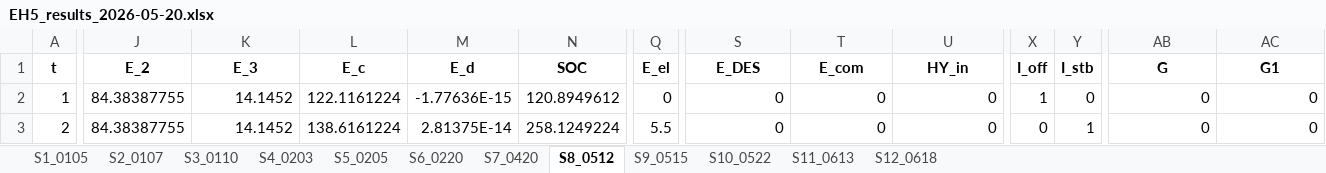
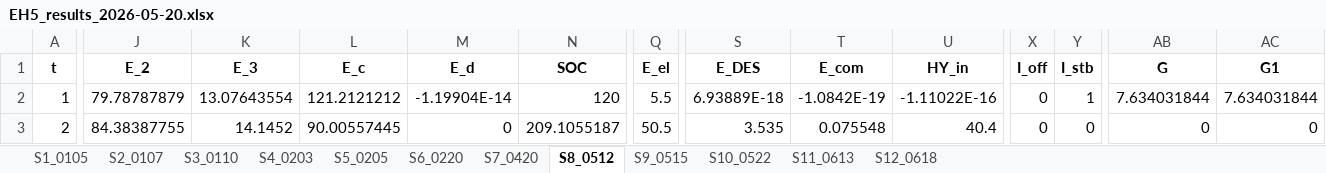
Before and after one commit to miiriamus/OffshoreEnergyHubs_StochasticOptimization, an Excel workbook: outputs/EH5_results_2026-05-20.xlsx, sheet S8_0512, drawn as a sheet; only a part is shown, gaps mark what is left out; values as stored, in another font and other column widths than the file's, no borders; the diff covers the shown part only; the diff names each change by its address in the sheet, - before the commit and + after, or states it on an @@ line.

```diff
--- a/outputs/EH5_results_2026-05-20.xlsx (sheet S8_0512)
+++ b/outputs/EH5_results_2026-05-20.xlsx (sheet S8_0512)
-J2 (E_2): 84.38387755
+J2 (E_2): 79.78787879
-K2 (E_3): 14.1452
+K2 (E_3): 13.07643554
-L2 (E_c): 122.1161224
+L2 (E_c): 121.2121212
-M2 (E_d): -1.77636E-15
+M2 (E_d): -1.19904E-14
-N2 (SOC): 120.8949612
+N2 (SOC): 120
-Q2 (E_el): 0
+Q2 (E_el): 5.5
-S2 (E_DES): 0
+S2 (E_DES): 6.93889E-18
-T2 (E_com): 0
+T2 (E_com): -1.0842E-19
-U2 (HY_in): 0
+U2 (HY_in): -1.11022E-16
-X2 (I_off): 1
+X2 (I_off): 0
-Y2 (I_stb): 0
+Y2 (I_stb): 1
-AB2 (G): 0
+AB2 (G): 7.634031844
-AC2 (G1): 0
+AC2 (G1): 7.634031844
-L3 (E_c): 138.6161224
+L3 (E_c): 90.00557445
-M3 (E_d): 2.81375E-14
+M3 (E_d): 0
-N3 (SOC): 258.1249224
+N3 (SOC): 209.1055187
-Q3 (E_el): 5.5
+Q3 (E_el): 50.5
-S3 (E_DES): 0
+S3 (E_DES): 3.535
-T3 (E_com): 0
+T3 (E_com): 0.075548
-U3 (HY_in): 0
+U3 (HY_in): 40.4
-Y3 (I_stb): 1
+Y3 (I_stb): 0
```
Also changed, not shown: 241 edited cells elsewhere in this sheet, sheet S4_0203, sheet S5_0205, sheet S3_0110, sheet S7_0420, sheet S1_0105, sheet S10_0522, 5 more sheets, outputs/EH5_stc_results_2026-05-20.xlsx, 41 other files.
